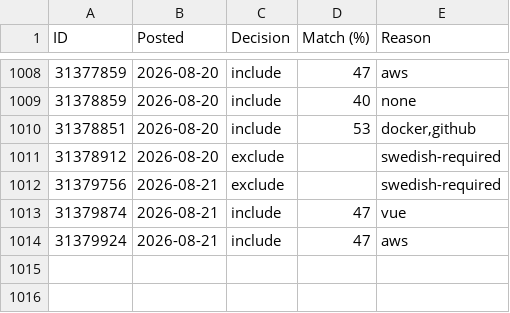
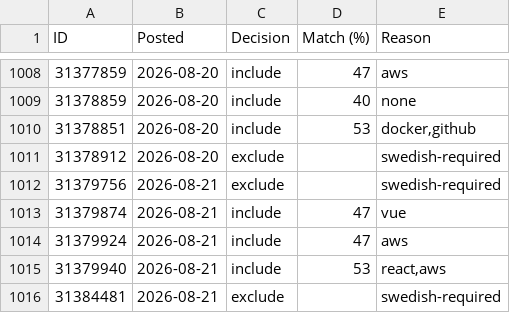
Before and after one commit to miroljub1995/job-posts, a CSV file: arbetsformedlingen.se/scan-log.csv, drawn as a sheet; only a part is shown, gaps mark what is left out; the diff names each change by its address in the sheet, - before the commit and + after, or states it on an @@ line.

```diff
--- a/arbetsformedlingen.se/scan-log.csv
+++ b/arbetsformedlingen.se/scan-log.csv
+row 1015: 31379940 | 2026-08-21 | include | 53 | react,aws
+row 1016: 31384481 | 2026-08-21 | exclude |  | swedish-required
```
Also changed, not shown: arbetsformedlingen.se/jobs.csv, 1 other file.
